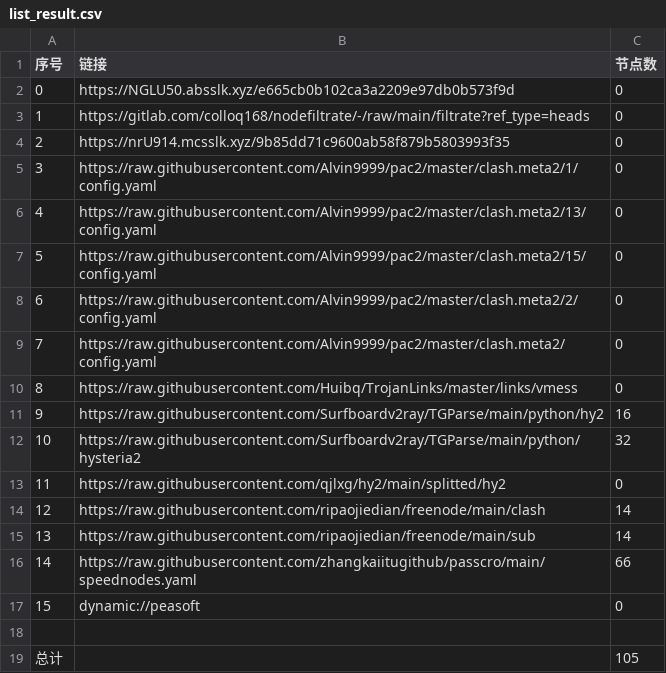
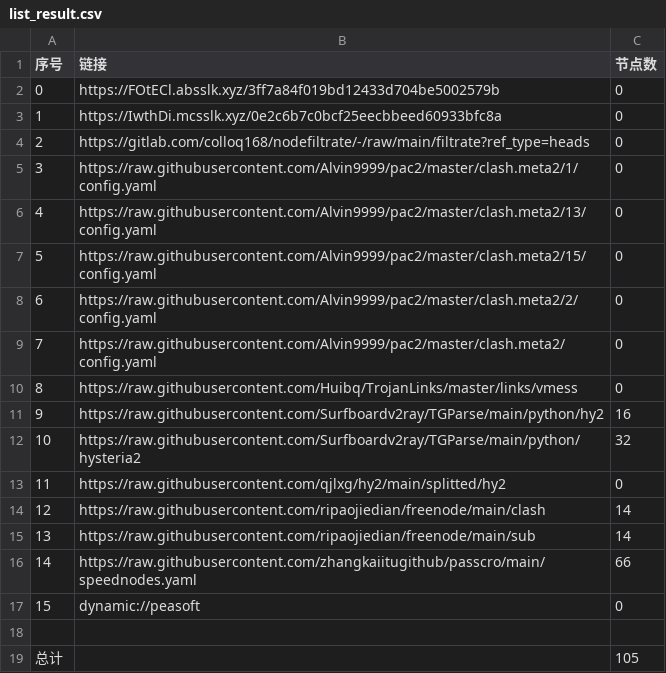
Before and after one commit to chengaopan/AutoMergePublicNodes, a CSV file: list_result.csv, drawn as a sheet.

```diff
--- a/list_result.csv
+++ b/list_result.csv
@@ -1,5 +1,5 @@
 序号,链接,节点数
-0,https://NGLU50.absslk.xyz/e665cb0b102ca3a2209e97db0b573f9d,0
-1,https://gitlab.com/colloq168/nodefiltrate/-/raw/main/filtrate?ref_type=heads,0
-2,https://nrU914.mcsslk.xyz/9b85dd71c9600ab58f879b5803993f35,0
+0,https://FOtECl.absslk.xyz/3ff7a84f019bd12433d704be5002579b,0
+1,https://IwthDi.mcsslk.xyz/0e2c6b7c0bcf25eecbbeed60933bfc8a,0
+2,https://gitlab.com/colloq168/nodefiltrate/-/raw/main/filtrate?ref_type=heads,0
 3,https://raw.githubusercontent.com/Alvin9999/pac2/master/clash.meta2/1/config.yaml,0
```
Also changed, not shown: 3 other files.
